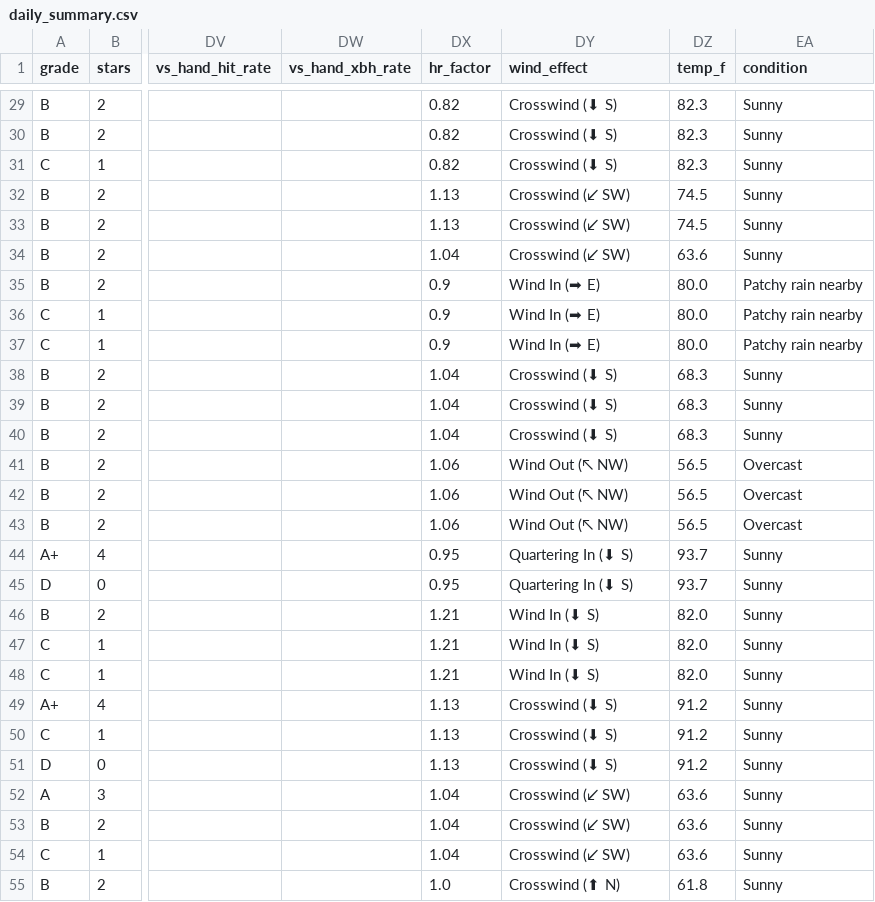
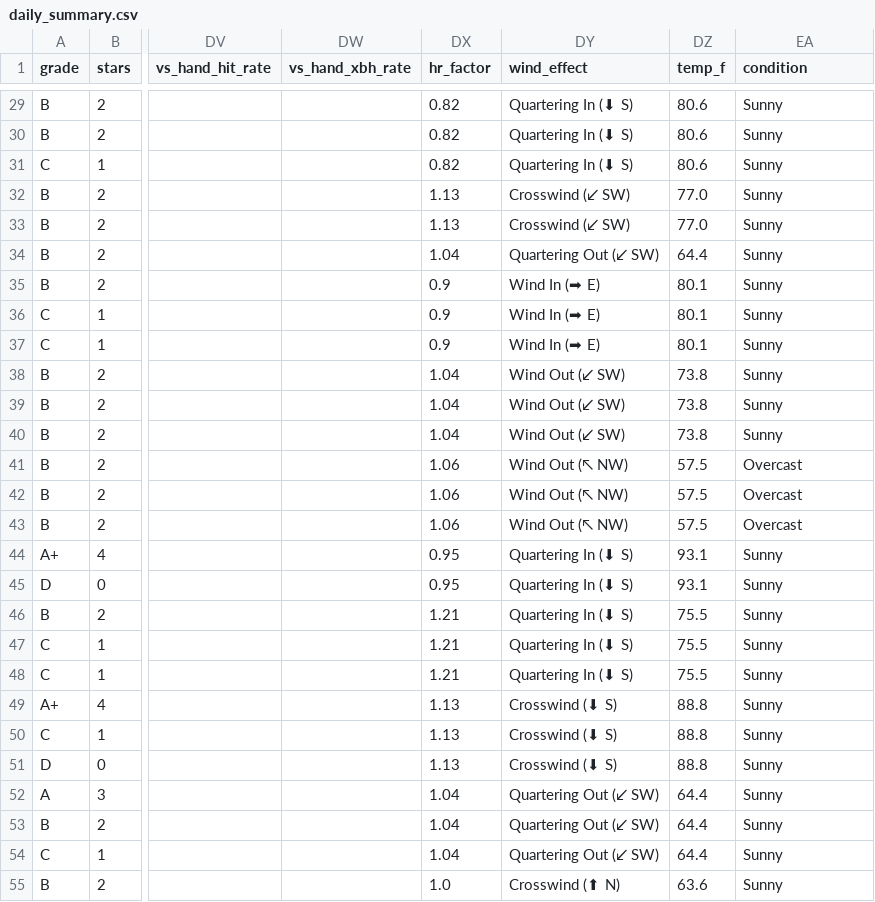
Before and after one commit to prsm-labs/going-yard, a CSV file: public/data/daily_summary.csv, drawn as a sheet; only a part is shown, gaps mark what is left out; the diff covers the shown part only; the diff names each change by its address in the sheet, - before the commit and + after, or states it on an @@ line.

```diff
--- a/public/data/daily_summary.csv
+++ b/public/data/daily_summary.csv
-DY29:DY31 (wind_effect): Crosswind (⬇ S)
+DY29:DY31 (wind_effect): Quartering In (⬇ S)
-DZ29:DZ31 (temp_f): 82.3
+DZ29:DZ31 (temp_f): 80.6
-DZ32:DZ33 (temp_f): 74.5
+DZ32:DZ33 (temp_f): 77.0
-DY34 (wind_effect): Crosswind (↙ SW)
+DY34 (wind_effect): Quartering Out (↙ SW)
-DZ34 (temp_f): 63.6
+DZ34 (temp_f): 64.4
-DZ35:DZ37 (temp_f): 80.0
+DZ35:DZ37 (temp_f): 80.1
-EA35:EA37 (condition): Patchy rain nearby
+EA35:EA37 (condition): Sunny
-DY38:DY40 (wind_effect): Crosswind (⬇ S)
+DY38:DY40 (wind_effect): Wind Out (↙ SW)
-DZ38:DZ40 (temp_f): 68.3
+DZ38:DZ40 (temp_f): 73.8
-DZ41:DZ43 (temp_f): 56.5
+DZ41:DZ43 (temp_f): 57.5
-DZ44:DZ45 (temp_f): 93.7
+DZ44:DZ45 (temp_f): 93.1
-DY46:DY48 (wind_effect): Wind In (⬇ S)
+DY46:DY48 (wind_effect): Quartering In (⬇ S)
-DZ46:DZ48 (temp_f): 82.0
+DZ46:DZ48 (temp_f): 75.5
-DZ49:DZ51 (temp_f): 91.2
+DZ49:DZ51 (temp_f): 88.8
-DY52:DY54 (wind_effect): Crosswind (↙ SW)
+DY52:DY54 (wind_effect): Quartering Out (↙ SW)
-DZ52:DZ54 (temp_f): 63.6
+DZ52:DZ54 (temp_f): 64.4
-DZ55 (temp_f): 61.8
+DZ55 (temp_f): 63.6
```
Also changed, not shown: 64 edited cells elsewhere in this file, public/data/daily_picks.csv, 3 other files.
